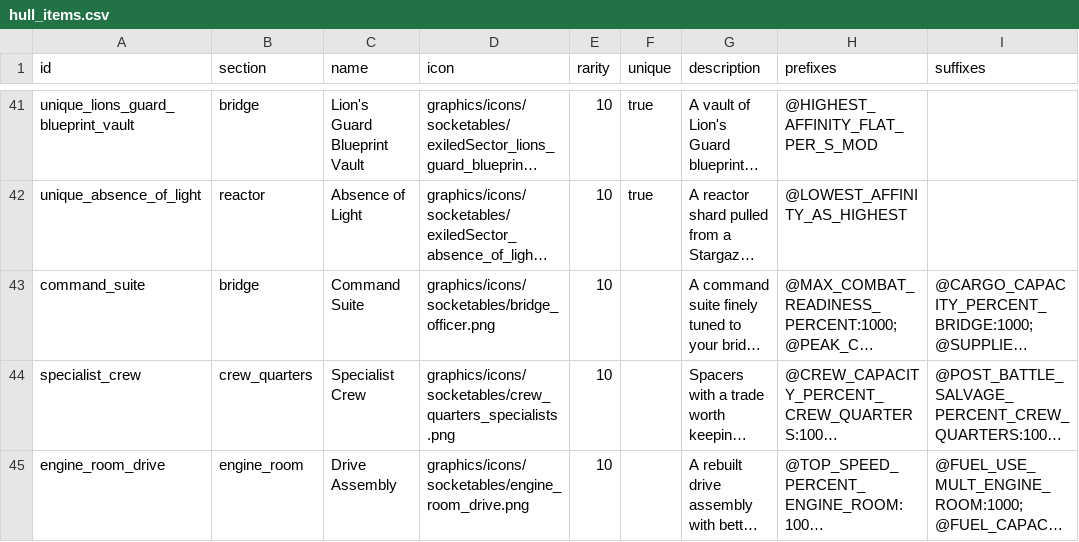
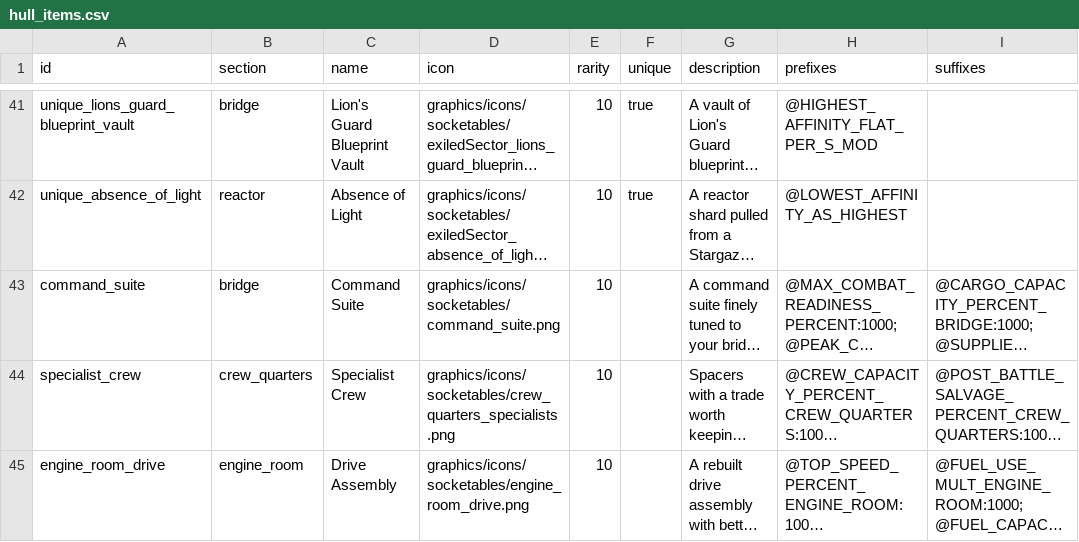
Before and after one commit to ExiledPortals/ExiledSector, a CSV file: data/config/exiledSector/hull_items.csv, drawn as a sheet; only a part is shown, gaps mark what is left out; long unchanged cells end in …; the diff covers the shown part only; the diff names each change by its address in the sheet, - before the commit and + after, or states it on an @@ line.

```diff
--- a/data/config/exiledSector/hull_items.csv
+++ b/data/config/exiledSector/hull_items.csv
-D43 (icon): graphics/icons/socketables/bridge_officer.png
+D43 (icon): graphics/icons/socketables/command_suite.png
```
Also changed, not shown: 6 edited cells elsewhere in this file, 21 other files.
